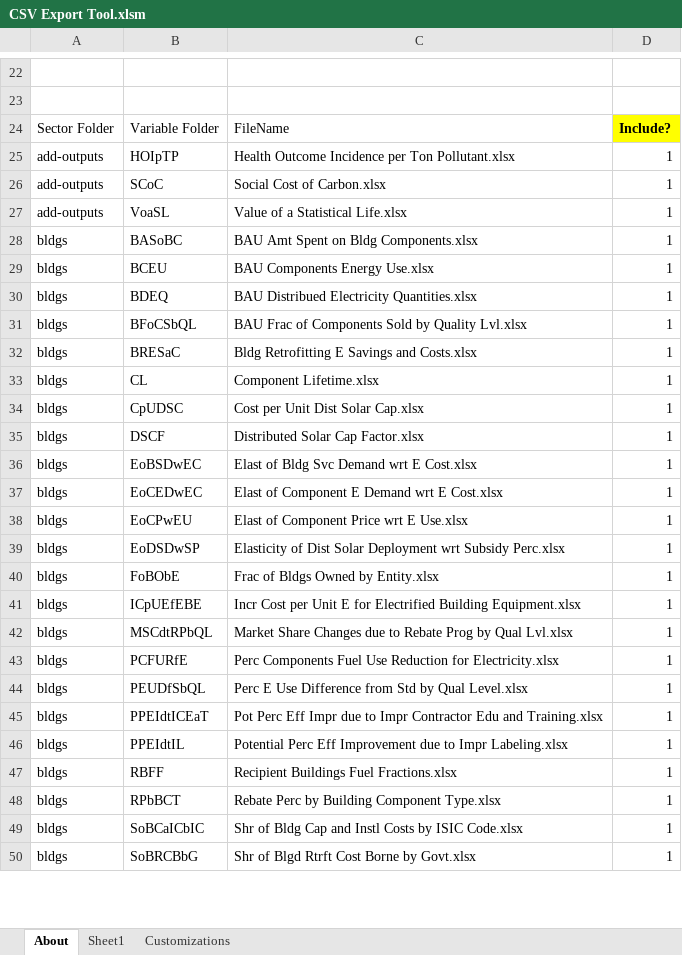
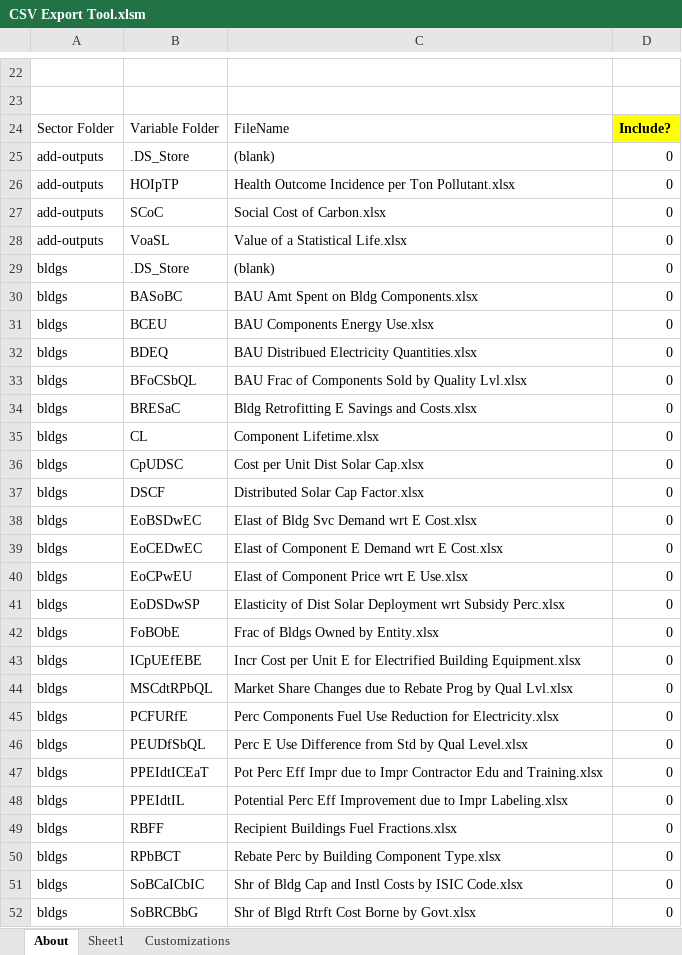
Before and after one commit to EnergyInnovation/eps-alabama, an Excel workbook: InputData/CSV Export Tool.xlsm, sheet About, drawn as a sheet; only a part is shown, gaps mark what is left out; values as stored, in another font and other column widths than the file's, no borders; charts and pictures and conditional formats not drawn; addresses are those after the commit; the diff covers the shown part only; the diff names each change by its address in the sheet, - before the commit and + after, or states it on an @@ line.

```diff
--- a/InputData/CSV Export Tool.xlsm (sheet About)
+++ b/InputData/CSV Export Tool.xlsm (sheet About)
+row 25: add-outputs | .DS_Store | (blank) | 0
-D26:D28: 1
+D26:D28: 0
+row 29: bldgs | .DS_Store | (blank) | 0
-D30:D52: 1
+D30:D52: 0
```
Also changed, not shown: other rows of this sheet, sheet Sheet1, formulas that keep their value, 44 other files.
